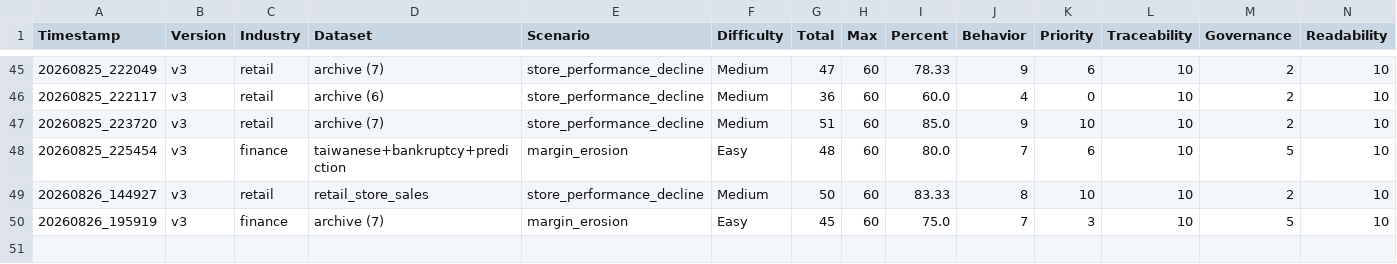
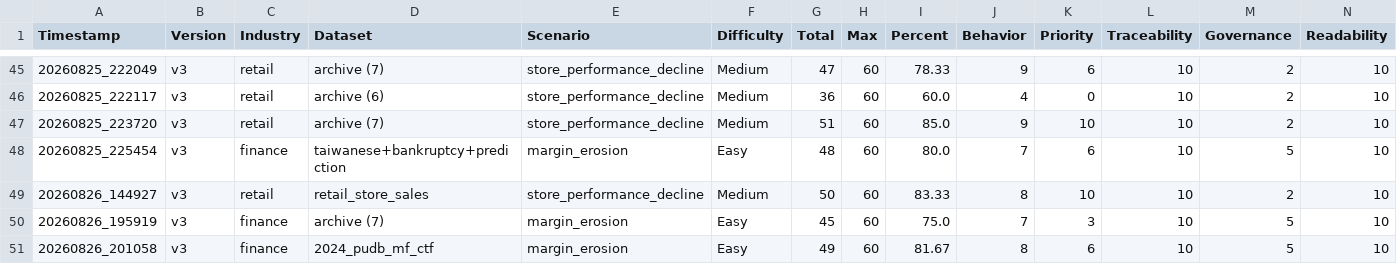
Before and after one commit to suyashtripathi27-ai/MLOps-Data-Pipeline, a CSV file: evaluation/results/dashboard.csv, drawn as a sheet; only a part is shown, gaps mark what is left out; rows hold the shown columns only; the diff names each change by its address in the sheet, - before the commit and + after, or states it on an @@ line.

```diff
--- a/evaluation/results/dashboard.csv
+++ b/evaluation/results/dashboard.csv
+row 51: 20260826_201058 | v3 | finance | 2024_pudb_mf_ctf | margin_erosion | Easy | 49 | 60 | 81.67 | 8 | 6 | 10 | 5 | 10
```
Also changed, not shown: 4 other files.
